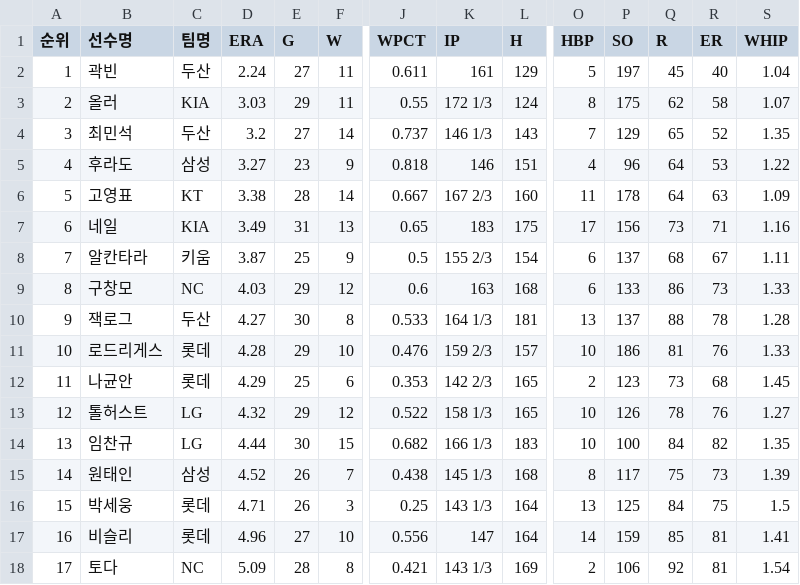
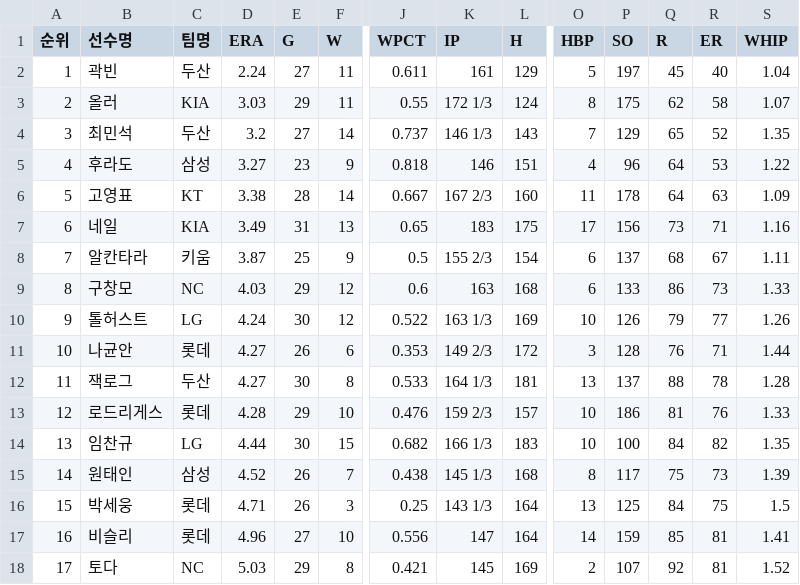
Before and after one commit to yruserious/kbo-fangraphs-v4, a CSV file: data_raw/2026_kbo_official/pitcher_basic.csv, drawn as a sheet; only a part is shown, gaps mark what is left out; removed rows and columns are numbered as before the commit, all else as after; rows hold the shown columns only; the diff names each change by its address in the sheet, - before the commit and + after, or states it on an @@ line.

```diff
--- a/data_raw/2026_kbo_official/pitcher_basic.csv
+++ b/data_raw/2026_kbo_official/pitcher_basic.csv
+row 10: 9 | 톨허스트 | LG | 4.24 | 30 | 12 | 0.522 | 163 1/3 | 169 | 10 | 126 | 79 | 77 | 1.26
+row 11: 10 | 나균안 | 롯데 | 4.27 | 26 | 6 | 0.353 | 149 2/3 | 172 | 3 | 128 | 76 | 71 | 1.44
-A12 (순위): 9
+A12 (순위): 11
-A13 (순위): 10
+A13 (순위): 12
-row 12: 11 | 나균안 | 롯데 | 4.29 | 25 | 6 | 0.353 | 142 2/3 | 165 | 2 | 123 | 73 | 68 | 1.45
-row 13: 12 | 톨허스트 | LG | 4.32 | 29 | 12 | 0.522 | 158 1/3 | 165 | 10 | 126 | 78 | 76 | 1.27
-D18 (ERA): 5.09
+D18 (ERA): 5.03
-E18 (G): 28
+E18 (G): 29
-K18 (IP): 143 1/3
+K18 (IP): 145
-P18 (SO): 106
+P18 (SO): 107
-S18 (WHIP): 1.54
+S18 (WHIP): 1.52
```
Also changed, not shown: data_raw/2026_kbo_official/defense_basic.csv, data_raw/2026_kbo_official/hitter_basic1.csv, 2 other files.
